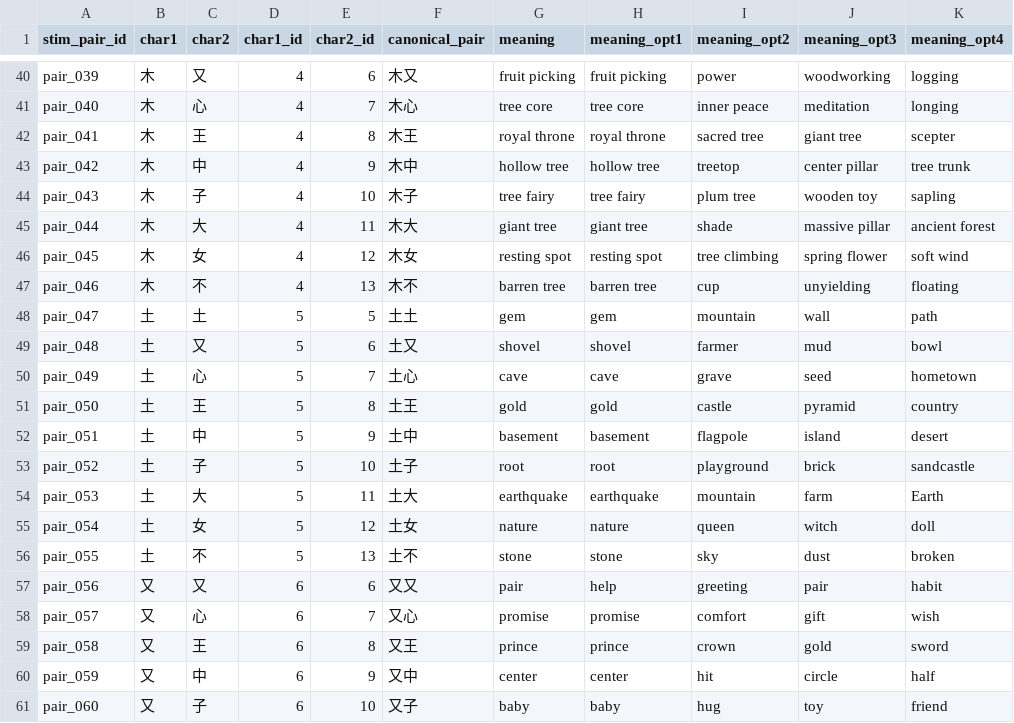
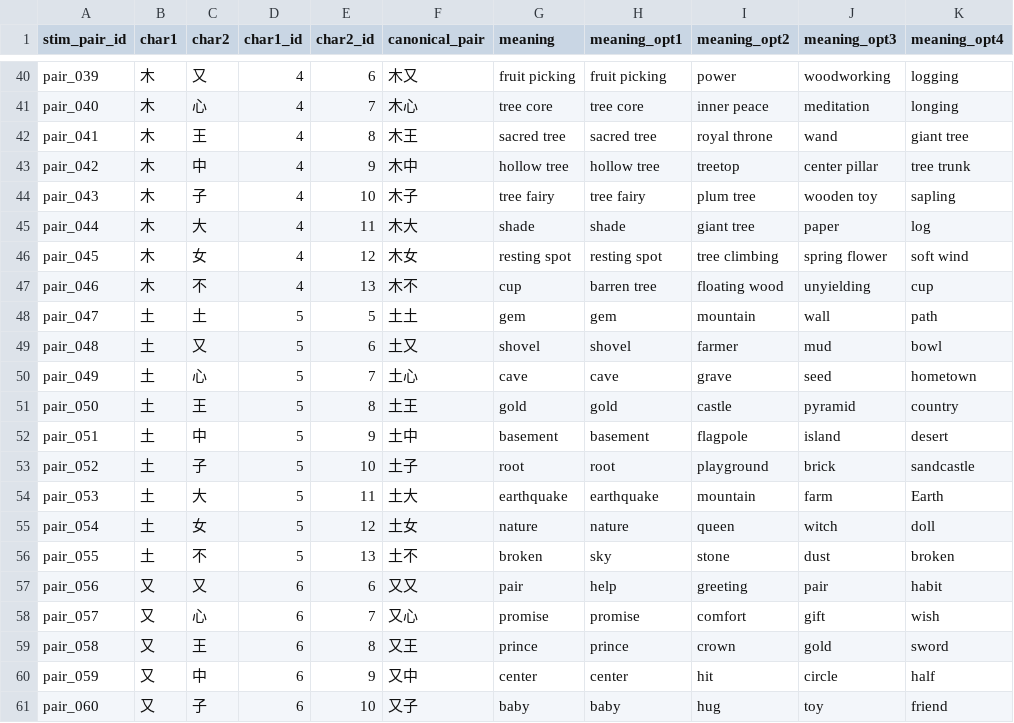
Before and after one commit to Youlmulim/Compositionaity_Chinese_Character, a CSV file: stimuli/trial_table.csv, drawn as a sheet; only a part is shown, gaps mark what is left out; the diff covers the shown part only.

```diff
--- a/stimuli/trial_table.csv
+++ b/stimuli/trial_table.csv
@@ -41,8 +41,8 @@ pair_039,木,又,4,6,木又,fruit picking,fruit picking,power,woodworking,loggin
 pair_040,木,心,4,7,木心,tree core,tree core,inner peace,meditation,longing
-pair_041,木,王,4,8,木王,royal throne,royal throne,sacred tree,giant tree,scepter
+pair_041,木,王,4,8,木王,sacred tree,sacred tree,royal throne,wand,giant tree
 pair_042,木,中,4,9,木中,hollow tree,hollow tree,treetop,center pillar,tree trunk
 pair_043,木,子,4,10,木子,tree fairy,tree fairy,plum tree,wooden toy,sapling
-pair_044,木,大,4,11,木大,giant tree,giant tree,shade,massive pillar,ancient forest
+pair_044,木,大,4,11,木大,shade,shade,giant tree,paper,log
 pair_045,木,女,4,12,木女,resting spot,resting spot,tree climbing,spring flower,soft wind
-pair_046,木,不,4,13,木不,barren tree,barren tree,cup,unyielding,floating
+pair_046,木,不,4,13,木不,cup,barren tree,floating wood,unyielding,cup
 pair_047,土,土,5,5,土土,gem,gem,mountain,wall,path
@@ -55,3 +55,3 @@ pair_053,土,大,5,11,土大,earthquake,earthquake,mountain,farm,Earth
 pair_054,土,女,5,12,土女,nature,nature,queen,witch,doll
-pair_055,土,不,5,13,土不,stone,stone,sky,dust,broken
+pair_055,土,不,5,13,土不,broken,sky,stone,dust,broken
 pair_056,又,又,6,6,又又,pair,help,greeting,pair,habit
```
Also changed, not shown: 31 edited cells elsewhere in this file.
